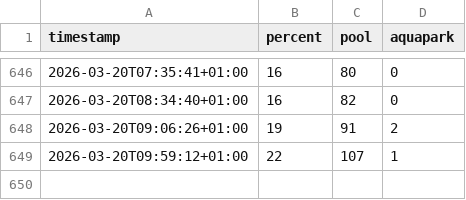
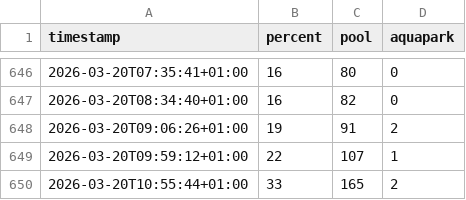
Before and after one commit to michaelmachacek/sutka-monitor, a CSV file: data.csv, drawn as a sheet; only a part is shown, gaps mark what is left out; the diff names each change by its address in the sheet, - before the commit and + after, or states it on an @@ line.

```diff
--- a/data.csv
+++ b/data.csv
+row 650: 2026-03-20T10:55:44+01:00 | 33 | 165 | 2
```
Also changed, not shown: 1 other file.
